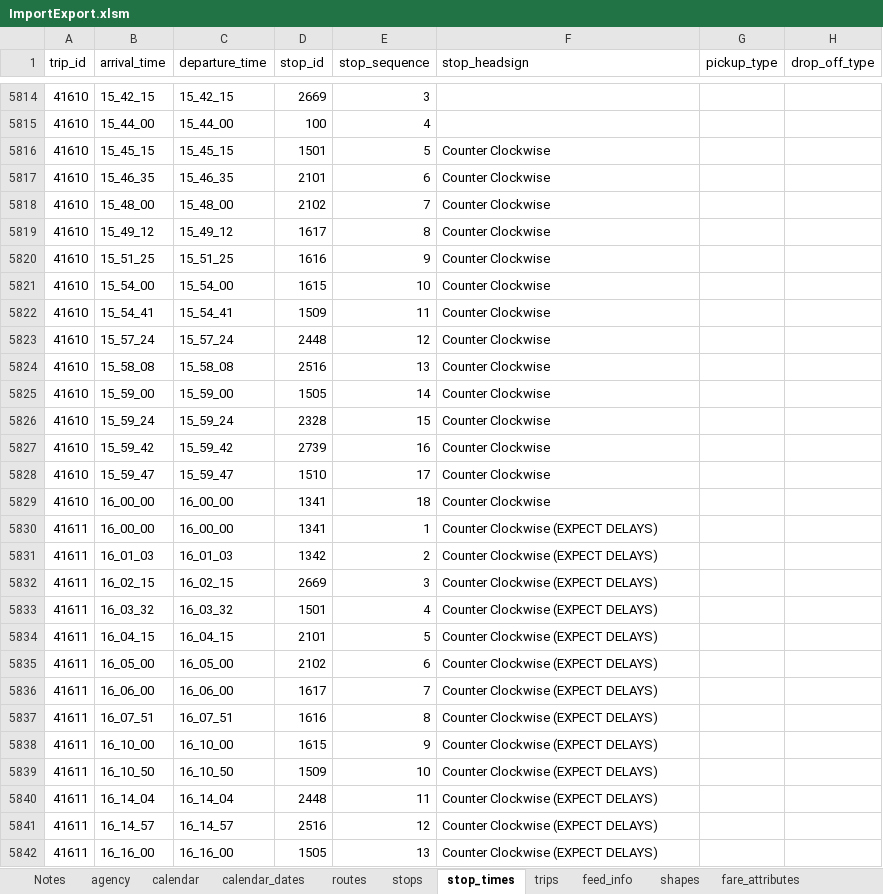
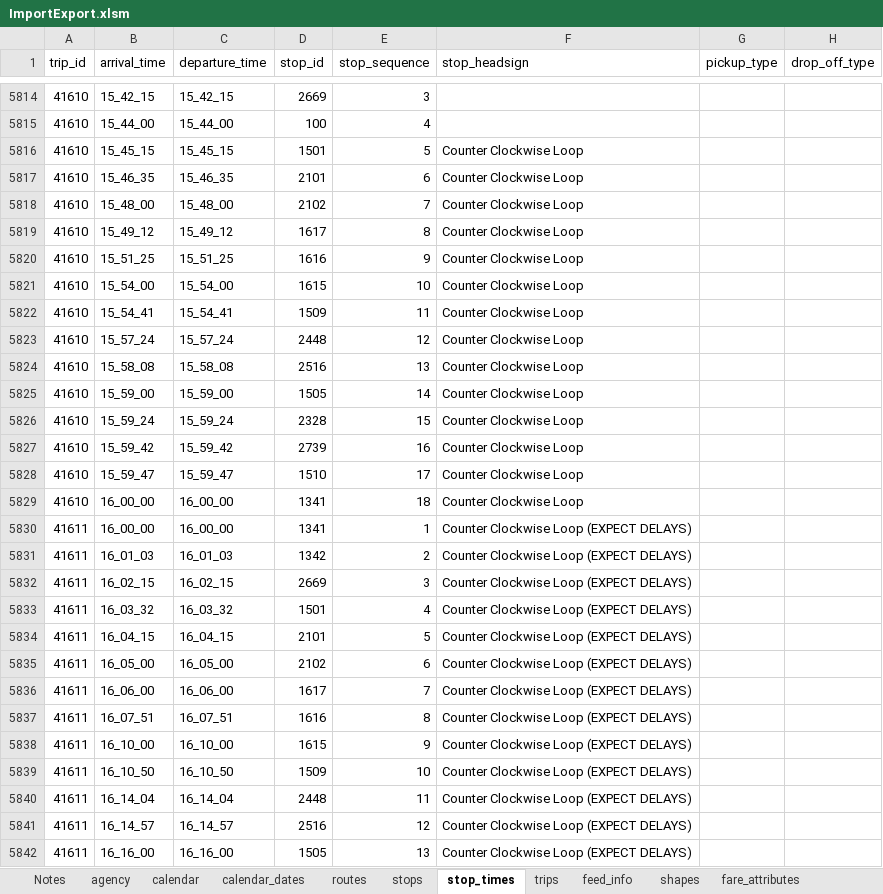
Before and after one commit to PinpointAVL/TAPS-GTFS, an Excel workbook: 2022-09-22/ImportExport.xlsm, sheet stop_times, drawn as a sheet; only a part is shown, gaps mark what is left out; values as stored, in another font and other column widths than the file's, no borders; the diff covers the shown part only; the diff names each change by its address in the sheet, - before the commit and + after, or states it on an @@ line.

```diff
--- a/2022-09-22/ImportExport.xlsm (sheet stop_times)
+++ b/2022-09-22/ImportExport.xlsm (sheet stop_times)
-F5816:F5829 (stop_headsign): Counter Clockwise
+F5816:F5829 (stop_headsign): Counter Clockwise Loop
-F5830:F5842 (stop_headsign): Counter Clockwise (EXPECT DELAYS)
+F5830:F5842 (stop_headsign): Counter Clockwise Loop (EXPECT DELAYS)
```
Also changed, not shown: 1477 edited cells elsewhere in this sheet, sheet trips, charts or pictures, 3 other files.
